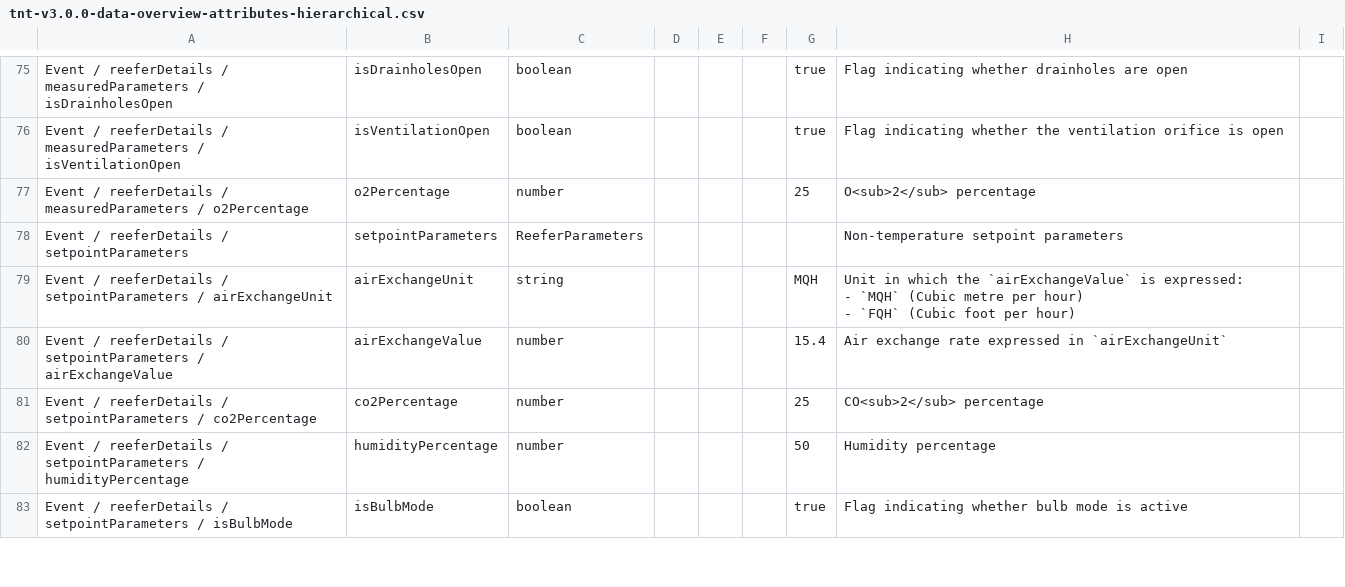
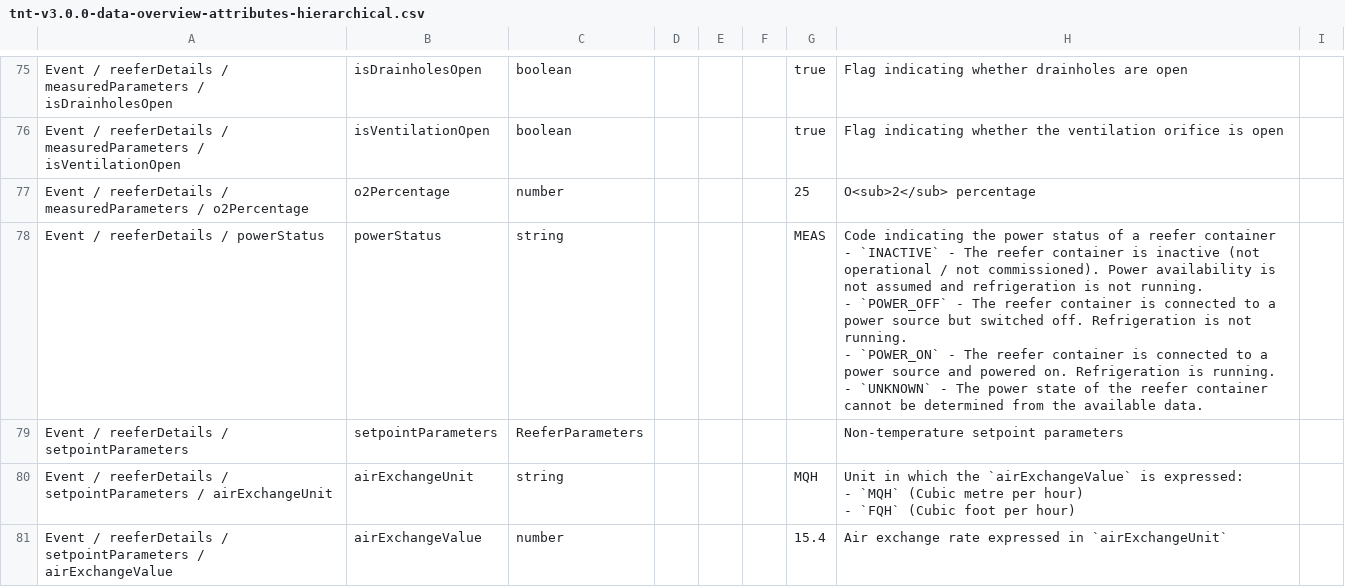
Before and after one commit to dcsaorg/DCSA-Information-Model, a CSV file: generated-resources/standards/tnt/v300/tnt-v3.0.0-data-overview-attributes-hierarchical.csv, drawn as a sheet; only a part is shown, gaps mark what is left out; the shorter side is filled out with more unchanged rows; ↵ is a line break in a cell; the diff names each change by its address in the sheet, - before the commit and + after, or states it on an @@ line.

Commit message:
SD-2821 TNT 300 ReeferDetails powerStatus

```diff
--- a/generated-resources/standards/tnt/v300/tnt-v3.0.0-data-overview-attributes-hierarchical.csv
+++ b/generated-resources/standards/tnt/v300/tnt-v3.0.0-data-overview-attributes-hierarchical.csv
+row 78: Event / reeferDetails / powerStatus | powerStatus | string |  |  |  | MEAS | Code indicating the power status of a reefer container ↵ - `INACTIVE` - The reefer container is inactive (not operational / not commissioned). Power availability is not assumed and refrigeration is not running. ↵ - `POWER_OFF` - The reefer container is connected to a power source but switched off. Refrigeration is not running. ↵ - `POWER_ON` - The reefer container is connected to a power source and powered on. Refrigeration is running. ↵ - `UNKNOWN` - The power state of the reefer container cannot be determined from the available data.
```
Also changed, not shown: generated-resources/standards/tnt/v300/tnt-v3.0.0-data-overview-attributes-normalized.csv, 5 other files.
